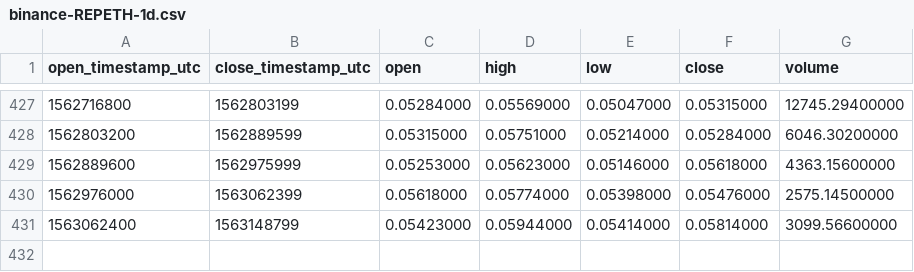
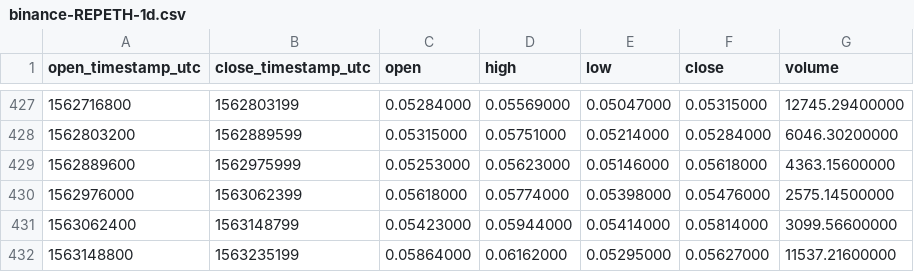
Before and after one commit to cryptobigbro/binance-REPETH, a CSV file: binance-REPETH-1d.csv, drawn as a sheet; only a part is shown, gaps mark what is left out; the diff names each change by its address in the sheet, - before the commit and + after, or states it on an @@ line.

```diff
--- a/binance-REPETH-1d.csv
+++ b/binance-REPETH-1d.csv
+row 432: 1563148800 | 1563235199 | 0.05864000 | 0.06162000 | 0.05295000 | 0.05627000 | 11537.21600000
```
Also changed, not shown: binance-REPETH-1h.csv.
